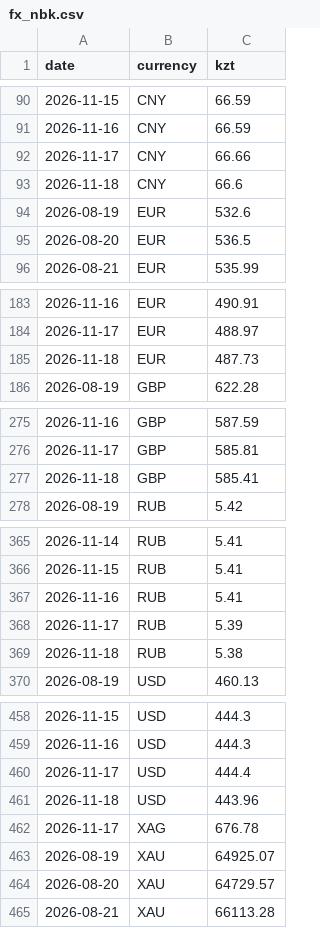
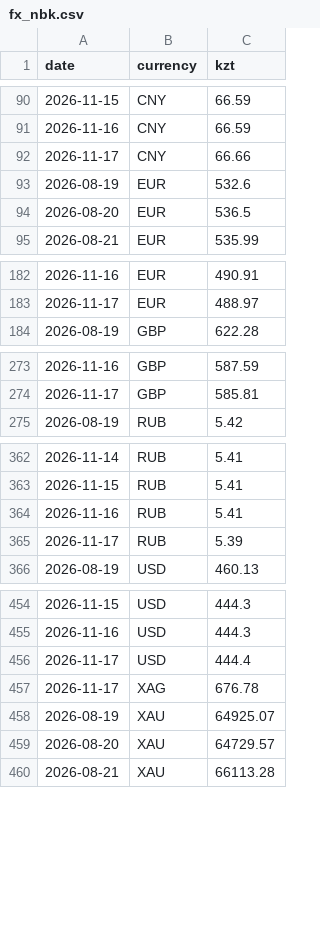
Before and after one commit to momQQ/tenge-machine, a CSV file: data/fx_nbk.csv, drawn as a sheet; only a part is shown, gaps mark what is left out; the diff covers the shown part only.

```diff
--- a/data/fx_nbk.csv
+++ b/data/fx_nbk.csv
@@ -92,3 +92,2 @@ date,currency,kzt
 2026-11-17,CNY,66.66
-2026-11-18,CNY,66.6
 2026-08-19,EUR,532.6
@@ -184,3 +183,2 @@ date,currency,kzt
 2026-11-17,EUR,488.97
-2026-11-18,EUR,487.73
 2026-08-19,GBP,622.28
@@ -276,3 +274,2 @@ date,currency,kzt
 2026-11-17,GBP,585.81
-2026-11-18,GBP,585.41
 2026-08-19,RUB,5.42
@@ -368,3 +365,2 @@ date,currency,kzt
 2026-11-17,RUB,5.39
-2026-11-18,RUB,5.38
 2026-08-19,USD,460.13
@@ -460,3 +456,2 @@ date,currency,kzt
 2026-11-17,USD,444.4
-2026-11-18,USD,443.96
 2026-11-17,XAG,676.78
```
Also changed, not shown: 1 edited cell elsewhere in this file, data/prices.csv, 15 other files.
